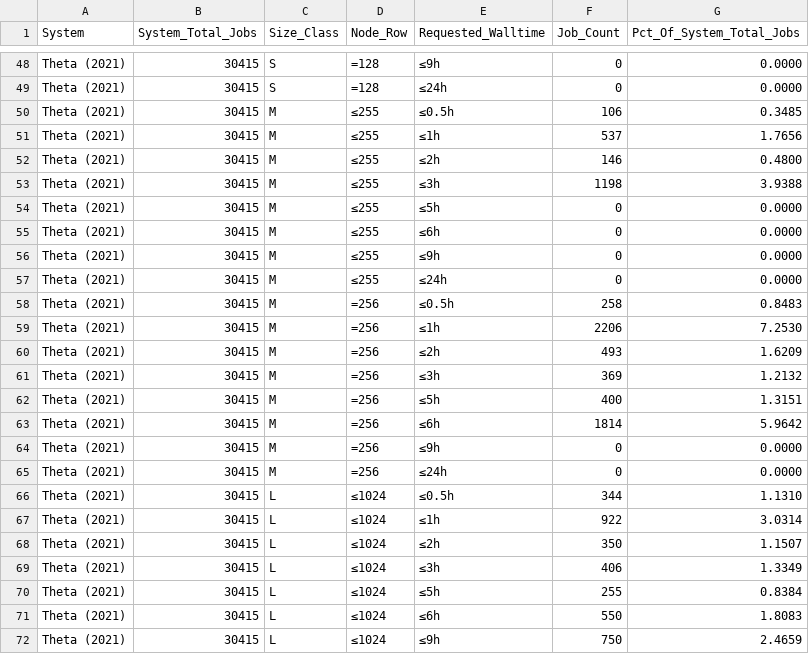
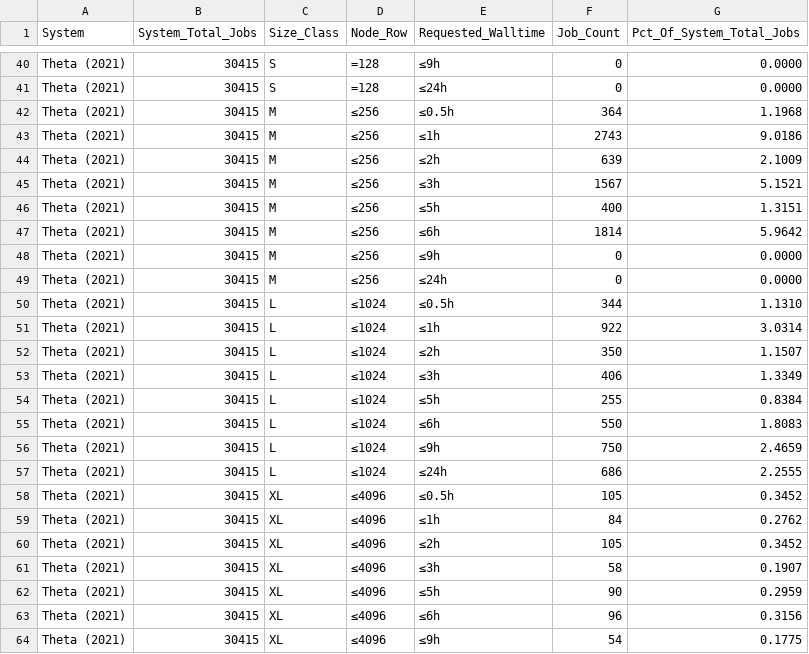
Before and after one commit to SPEAR-UIC/MARS, a CSV file: CLUSTER26/workload/job_distribution.csv, drawn as a sheet; only a part is shown, gaps mark what is left out; the shorter side is filled out with more unchanged rows; the diff covers the shown part only.

Commit message:
adjust job size classes

```diff
--- a/CLUSTER26/workload/job_distribution.csv
+++ b/CLUSTER26/workload/job_distribution.csv
@@ -49,18 +41,10 @@ Theta (2021),30415,S,=128,≤9h,0,0.0000
 Theta (2021),30415,S,=128,≤24h,0,0.0000
-Theta (2021),30415,M,≤255,≤0.5h,106,0.3485
-Theta (2021),30415,M,≤255,≤1h,537,1.7656
-Theta (2021),30415,M,≤255,≤2h,146,0.4800
-Theta (2021),30415,M,≤255,≤3h,1198,3.9388
-Theta (2021),30415,M,≤255,≤5h,0,0.0000
-Theta (2021),30415,M,≤255,≤6h,0,0.0000
-Theta (2021),30415,M,≤255,≤9h,0,0.0000
-Theta (2021),30415,M,≤255,≤24h,0,0.0000
-Theta (2021),30415,M,=256,≤0.5h,258,0.8483
-Theta (2021),30415,M,=256,≤1h,2206,7.2530
-Theta (2021),30415,M,=256,≤2h,493,1.6209
-Theta (2021),30415,M,=256,≤3h,369,1.2132
-Theta (2021),30415,M,=256,≤5h,400,1.3151
-Theta (2021),30415,M,=256,≤6h,1814,5.9642
-Theta (2021),30415,M,=256,≤9h,0,0.0000
-Theta (2021),30415,M,=256,≤24h,0,0.0000
+Theta (2021),30415,M,≤256,≤0.5h,364,1.1968
+Theta (2021),30415,M,≤256,≤1h,2743,9.0186
+Theta (2021),30415,M,≤256,≤2h,639,2.1009
+Theta (2021),30415,M,≤256,≤3h,1567,5.1521
+Theta (2021),30415,M,≤256,≤5h,400,1.3151
+Theta (2021),30415,M,≤256,≤6h,1814,5.9642
+Theta (2021),30415,M,≤256,≤9h,0,0.0000
+Theta (2021),30415,M,≤256,≤24h,0,0.0000
 Theta (2021),30415,L,≤1024,≤0.5h,344,1.1310
```
Also changed, not shown: 8 removed rows and 12 edited cells elsewhere in this file, 2 other files.
